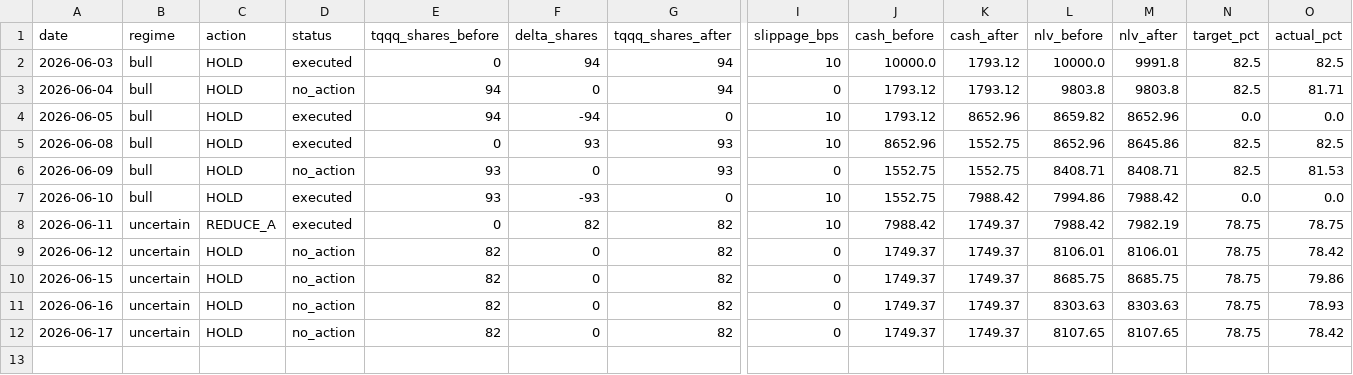
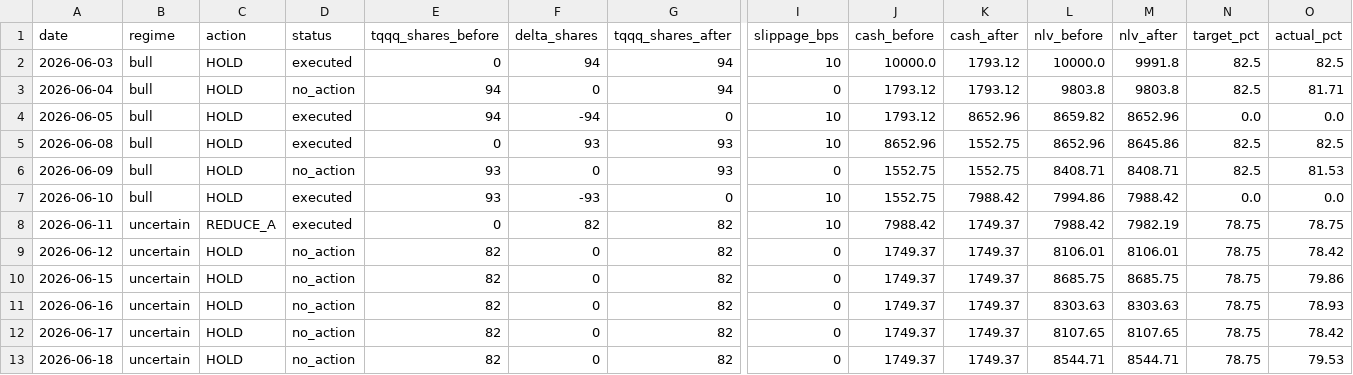
Before and after one commit to samarth339/bot-trader-3leveraged, a CSV file: logs/paper_trades.csv, drawn as a sheet; only a part is shown, gaps mark what is left out; rows hold the shown columns only; the diff names each change by its address in the sheet, - before the commit and + after, or states it on an @@ line.

```diff
--- a/logs/paper_trades.csv
+++ b/logs/paper_trades.csv
+row 13: 2026-06-18 | uncertain | HOLD | no_action | 82 | 0 | 82 | 0 | 1749.37 | 1749.37 | 8544.71 | 8544.71 | 78.75 | 79.53
```
Also changed, not shown: 1 other file.
